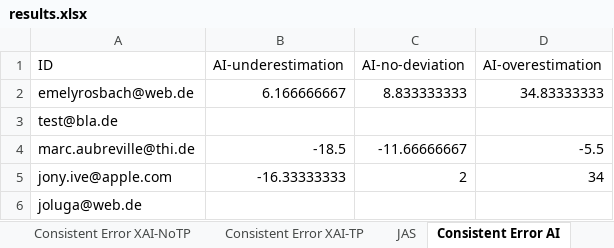
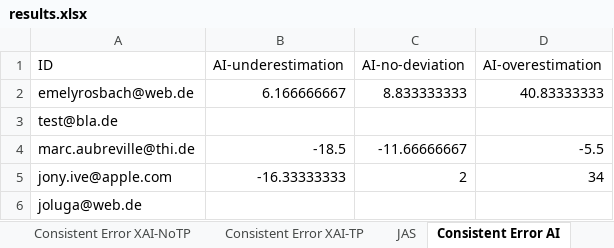
Before and after one commit to emelyrosbach/masterthesis, an Excel workbook: results.xlsx, sheet Consistent Error AI, drawn as a sheet; values as stored, in another font and other column widths than the file's, no borders; the diff names each change by its address in the sheet, - before the commit and + after, or states it on an @@ line.

```diff
--- a/results.xlsx (sheet Consistent Error AI)
+++ b/results.xlsx (sheet Consistent Error AI)
-D2 (AI-overestimation): 34.83333333
+D2 (AI-overestimation): 40.83333333
```
Also changed, not shown: sheet General data, sheet Consistent Error Baseline, sheet Consistent Error XAI, sheet Consistent Error Baseline-NoTP, sheet Consistent Error Baseline-TP, sheet Consistent Error XAI-NoTP, 2 more sheets, 3 other files.
